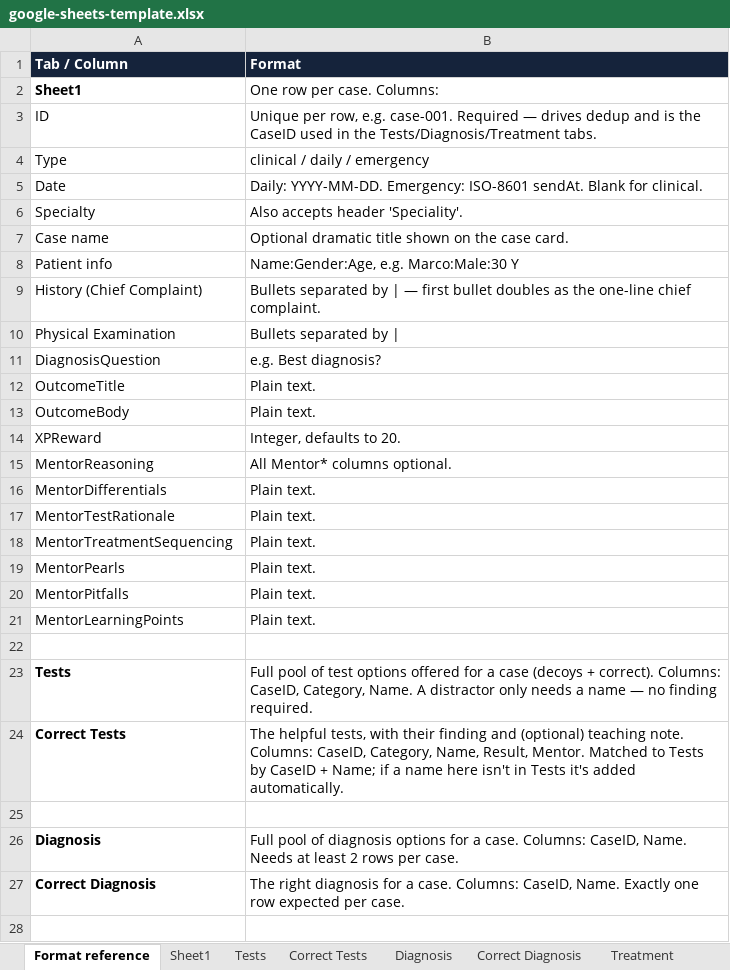
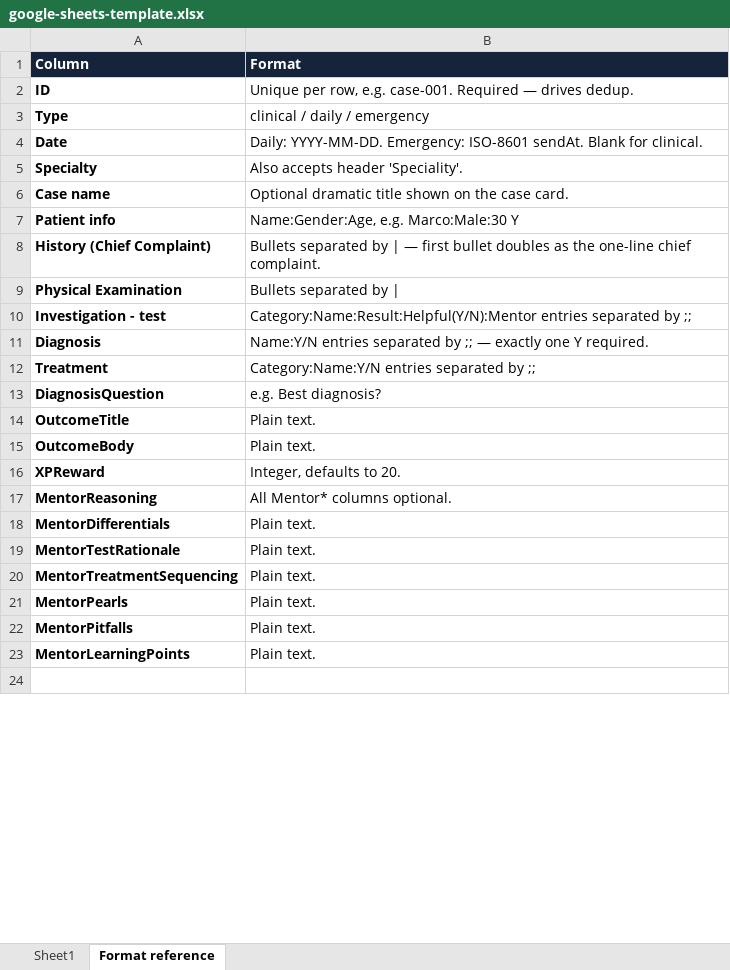
Before and after one commit to rudrakshipatel/Cortex, an Excel workbook: CortexAdmin/google-sheets-template.xlsx, sheet Format reference, drawn as a sheet; only a part is shown; values as stored, in another font and other column widths than the file's, no borders; removed rows and columns are numbered as before the commit, all else as after; the diff covers the shown part only; the diff names each change by its address in the sheet, - before the commit and + after, or states it on an @@ line.

Commit message:
Admin: revert Google Sheet sync to a single tab
The 7-tab split made the admin app fetch multiple ranges via
batchGet for every sync, which is more than needed. Back to one
Sheet1 tab: Investigation-test / Diagnosis / Treatment are packed
columns again (Category:Name:...;;Category:Name:... entries), still
supporting many options per case with only some marked correct — just
without the extra tabs and join logic.

```diff
--- a/CortexAdmin/google-sheets-template.xlsx (sheet Format reference)
+++ b/CortexAdmin/google-sheets-template.xlsx (sheet Format reference)
-sheet tab: Tests
-sheet tab: Correct Tests
-sheet tab: Diagnosis
-sheet tab: Correct Diagnosis
-sheet tab: Treatment
@@ sheet tab order changed: Sheet1 | Format reference @@
-A1: Tab / Column
+A1: Column
-row 2: Sheet1 | One row per case. Columns:
-A2:A9 bold: off
+A2:A9 bold: on
-B2 (Format): …— drives dedup and is the CaseID used in the Tests/Diagnosis/Treatment tabs.
+B2 (Format): …— drives dedup.
+row 10: Investigation - test | Category:Name:Result:Helpful(Y/N):Mentor entries separated by ;;
+row 11: Diagnosis | Name:Y/N entries separated by ;; — exactly one Y required.
+row 12: Treatment | Category:Name:Y/N entries separated by ;;
-A13:A23 bold: off
+A13:A23 bold: on
-row 23: Tests | Full pool of test options offered for a case (decoys + correct). Columns: CaseID, Category, Name. A distractor only needs a name — no finding required.
-row 24: Correct Tests | The helpful tests, with their finding and (optional) teaching note. Columns: CaseID, Category, Name, Result, Mentor. Matched to Tests by CaseID + Name; if a name here isn't in Tests it's added automatically.
-row 25: (empty)
-row 26: Diagnosis | Full pool of diagnosis options for a case. Columns: CaseID, Name. Needs at least 2 rows per case.
-row 27: Correct Diagnosis | The right diagnosis for a case. Columns: CaseID, Name. Exactly one row expected per case.
-row 28: (empty)
```
Also changed, not shown: 3 removed rows, 1 edited cell and cell formats elsewhere in this sheet, sheet Sheet1, other sheet tabs, 2 other files.
